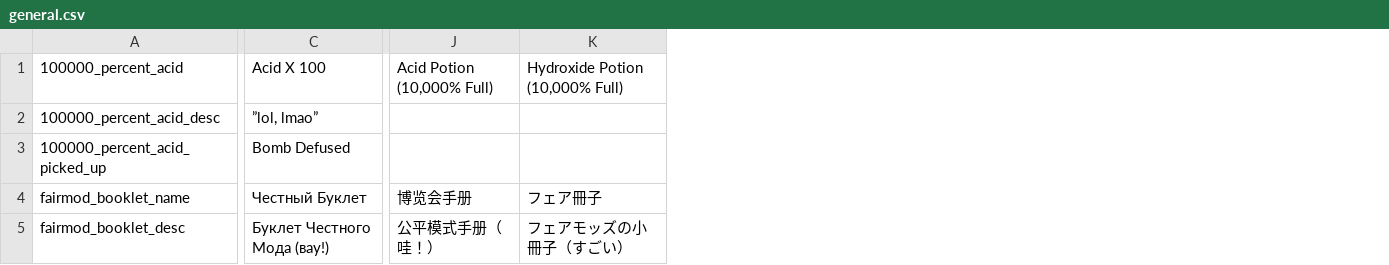
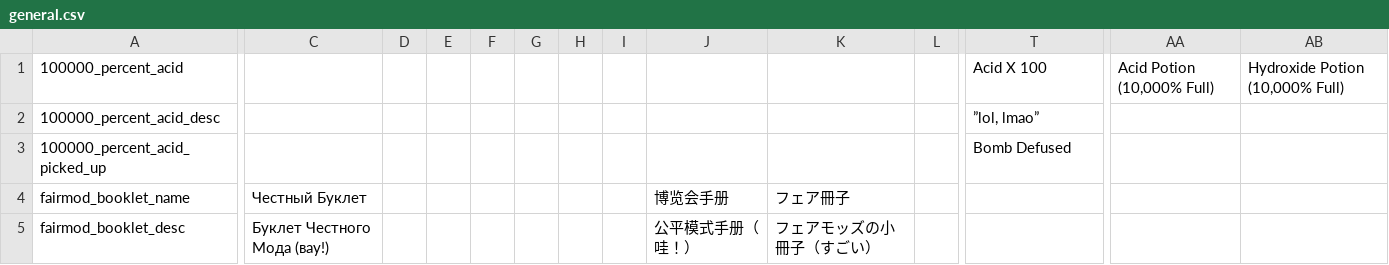
Before and after one commit to EvaisaDev/noita.fairmod, a CSV file: files/translations/content/general.csv, drawn as a sheet; only a part is shown, gaps mark what is left out; addresses are those after the commit; the diff covers the shown part only; the diff names each change by its address in the sheet, - before the commit and + after, or states it on an @@ line.

```diff
--- a/files/translations/content/general.csv
+++ b/files/translations/content/general.csv
+column C, rows 4-5: Честный Буклет | Буклет Честного Мода (вау!)
+column D, empty
+column E, empty
+column F, empty
+column G, empty
+column H, empty
+column I, empty
+column J, rows 4-5: 博览会手册 | 公平模式手册（哇！）
+column K, rows 4-5: フェア冊子 | フェアモッズの小冊子（すごい）
+column L, empty
-T4: Честный Буклет
+T4: (empty)
-AA4: 博览会手册
+AA4: (empty)
-AB4: フェア冊子
+AB4: (empty)
-T5: Буклет Честного Мода (вау!)
+T5: (empty)
-AA5: 公平模式手册（哇！）
+AA5: (empty)
-AB5: フェアモッズの小冊子（すごい）
+AB5: (empty)
```
Also changed, not shown: 7 added columns elsewhere in this file, files/translations/content/chemical_horror.csv, 4 other files.
